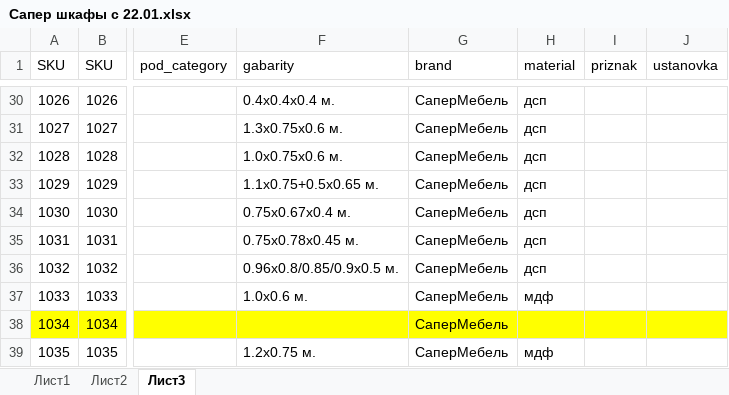
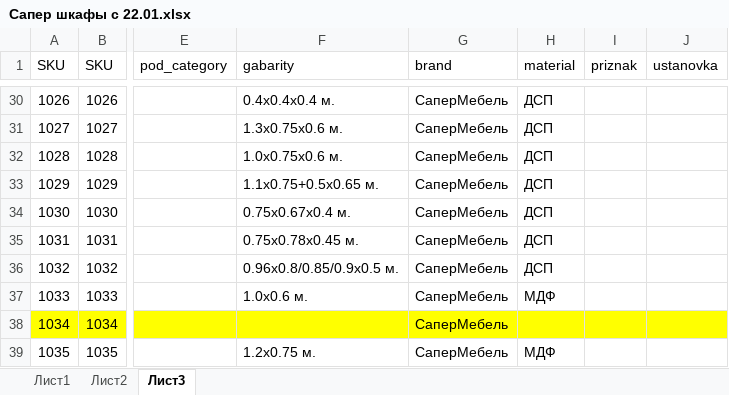
Before and after one commit to mikillin/mebelnow, an Excel workbook: Сапер шкафы с 22.01.xlsx, sheet Лист3, drawn as a sheet; only a part is shown, gaps mark what is left out; values as stored, in another font and other column widths than the file's, no borders; the diff covers the shown part only; the diff names each change by its address in the sheet, - before the commit and + after, or states it on an @@ line.

```diff
--- a/Сапер шкафы с 22.01.xlsx (sheet Лист3)
+++ b/Сапер шкафы с 22.01.xlsx (sheet Лист3)
-H30:H36 (material): дсп
+H30:H36 (material): ДСП
-H37 (material): мдф
+H37 (material): МДФ
-H39 (material): мдф
+H39 (material): МДФ
```
Also changed, not shown: 27 edited cells elsewhere in this sheet, sheet Лист2, sheet Лист1.
